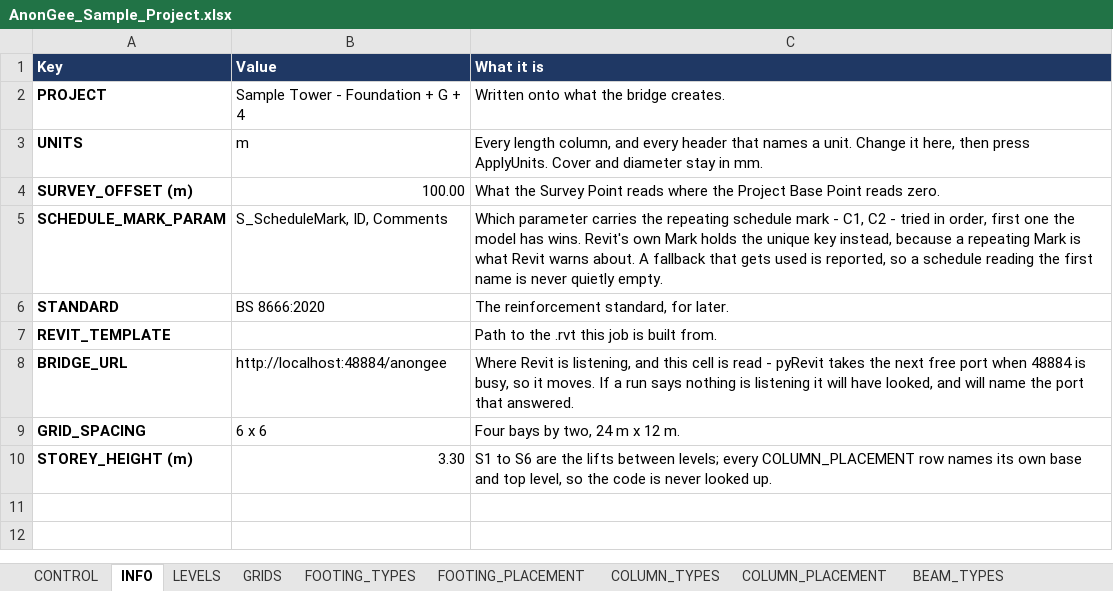
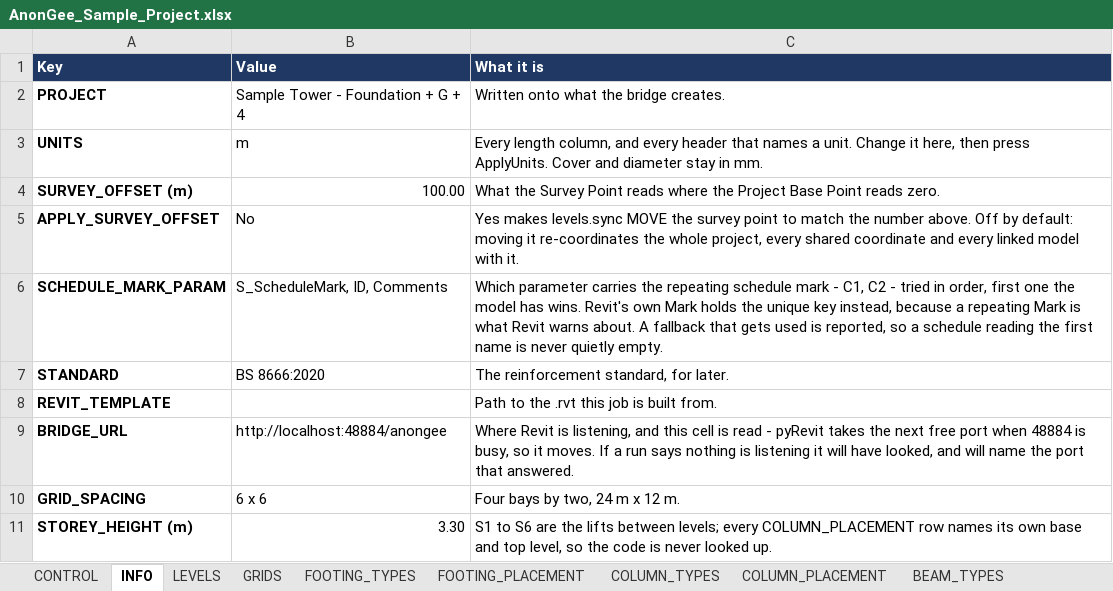
Before and after one commit to Zxaidman/AnnoGeeToolkit, an Excel workbook: bridge/excel/AnonGee_Sample_Project.xlsx, sheet INFO, drawn as a sheet; values as stored, in another font and other column widths than the file's, no borders; the diff names each change by its address in the sheet, - before the commit and + after, or states it on an @@ line.

```diff
--- a/bridge/excel/AnonGee_Sample_Project.xlsx (sheet INFO)
+++ b/bridge/excel/AnonGee_Sample_Project.xlsx (sheet INFO)
+row 5: APPLY_SURVEY_OFFSET | No | Yes makes levels.sync MOVE the survey point to match the number above. Off by default: moving it re-coordinates the whole project, every shared coordinate and every linked model with it.
```
Also changed, not shown: sheet FOOTING_PLACEMENT, sheet CONTROL, bridge/excel/AnonGee_Sample_Project.xlsm, 18 other files.
